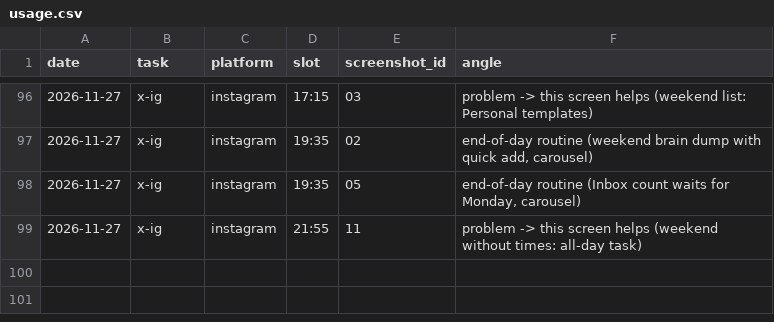
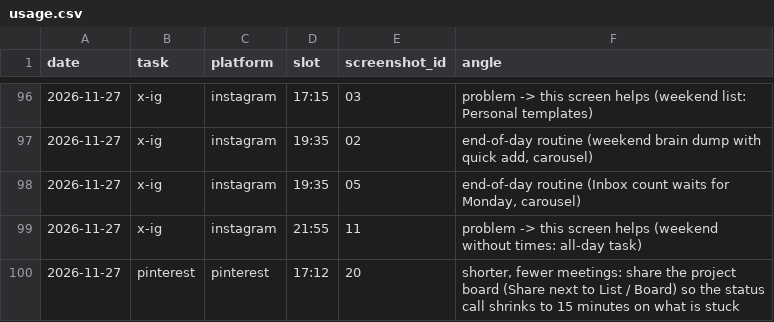
Before and after one commit to parvezzsheikh798/social-media-Post, a CSV file: screenshots/usage.csv, drawn as a sheet; only a part is shown, gaps mark what is left out; the diff names each change by its address in the sheet, - before the commit and + after, or states it on an @@ line.

```diff
--- a/screenshots/usage.csv
+++ b/screenshots/usage.csv
+row 100: 2026-11-27 | pinterest | pinterest | 17:12 | 20 | shorter, fewer meetings: share the project board (Share next to List / Board) so the status call shrinks to 15 minutes on what is stuck
```
Also changed, not shown: media/concepts.csv, 1 other file.
